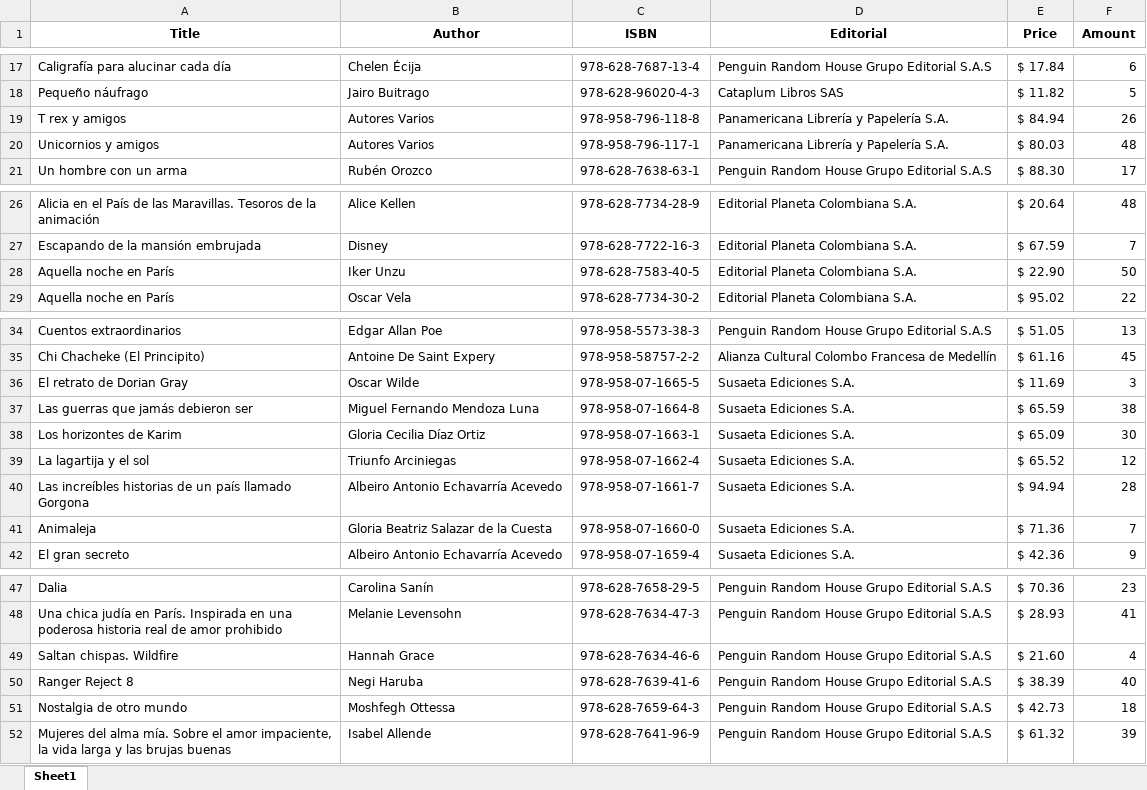
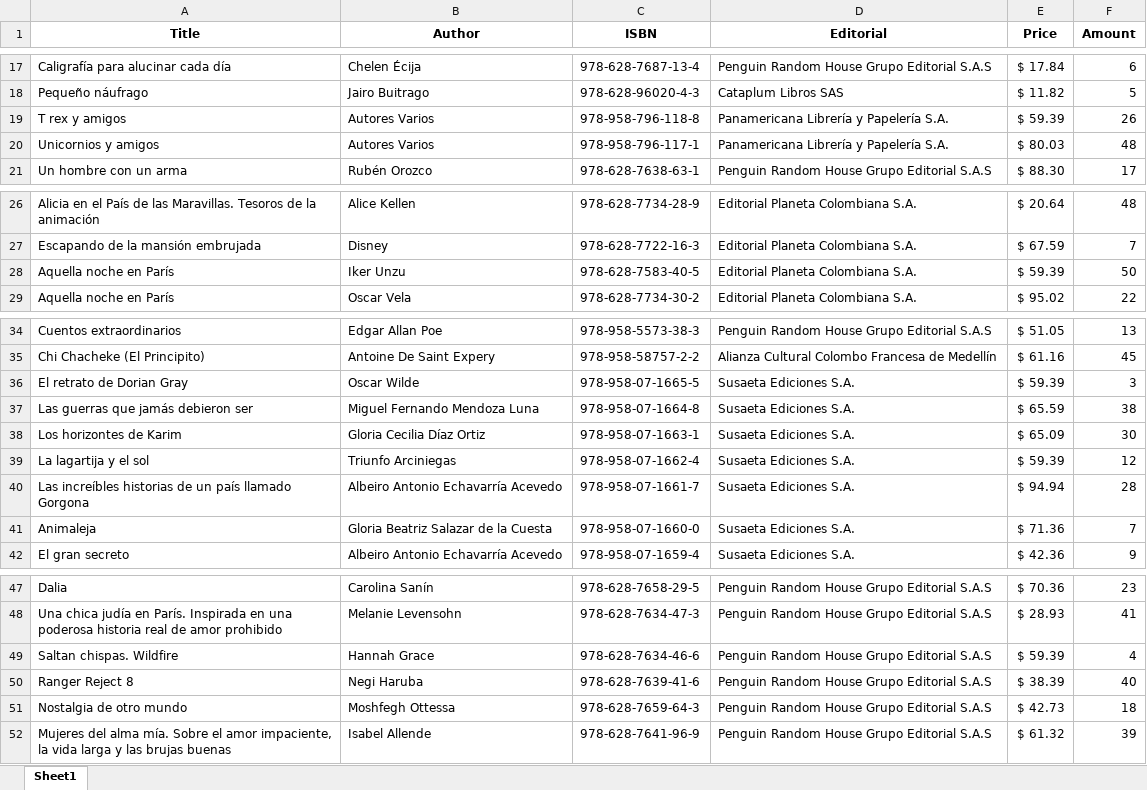
Before and after one commit to josegranados99/bookease, an Excel workbook: src/seed/books.xlsx, sheet Sheet1, drawn as a sheet; only a part is shown, gaps mark what is left out; values as stored, in another font and other column widths than the file's, no borders; the diff names each change by its address in the sheet, - before the commit and + after, or states it on an @@ line.

```diff
--- a/src/seed/books.xlsx (sheet Sheet1)
+++ b/src/seed/books.xlsx (sheet Sheet1)
-E19 (Price): $ 84.94
+E19 (Price): $ 59.39
-E28 (Price): $ 22.90
+E28 (Price): $ 59.39
-E36 (Price): $ 11.69
+E36 (Price): $ 59.39
-E39 (Price): $ 65.52
+E39 (Price): $ 59.39
-E49 (Price): $ 21.60
+E49 (Price): $ 59.39
```
Also changed, not shown: 2 other files.
